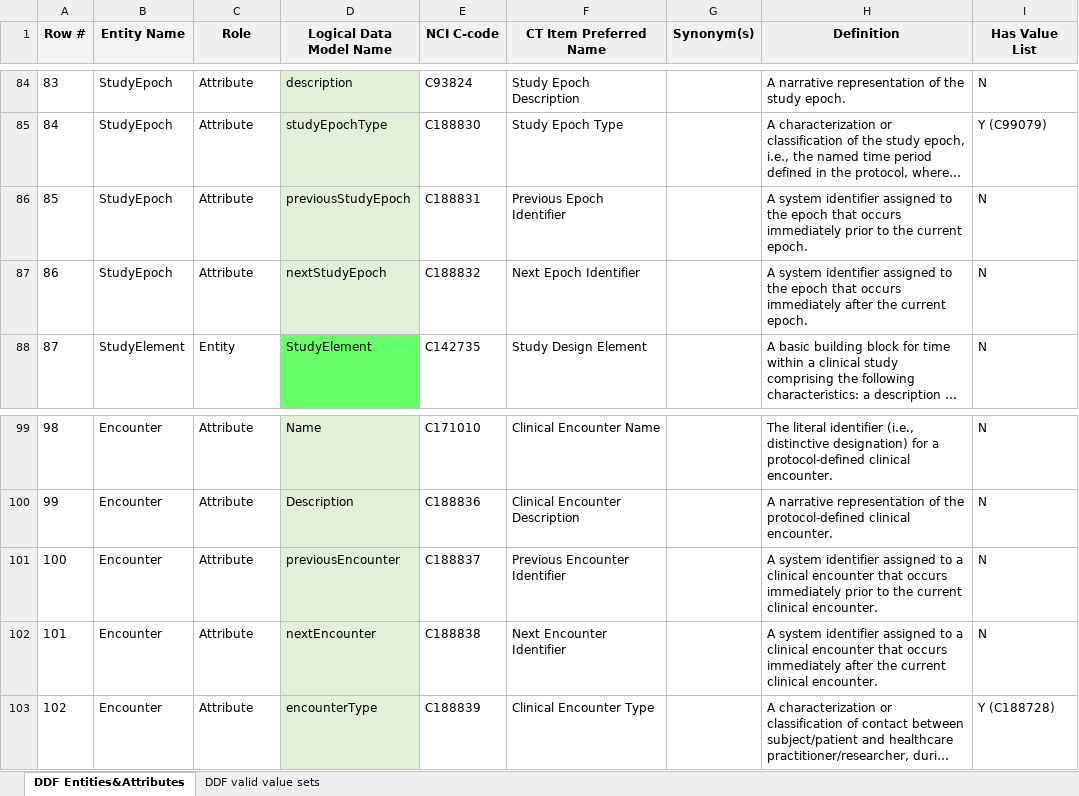
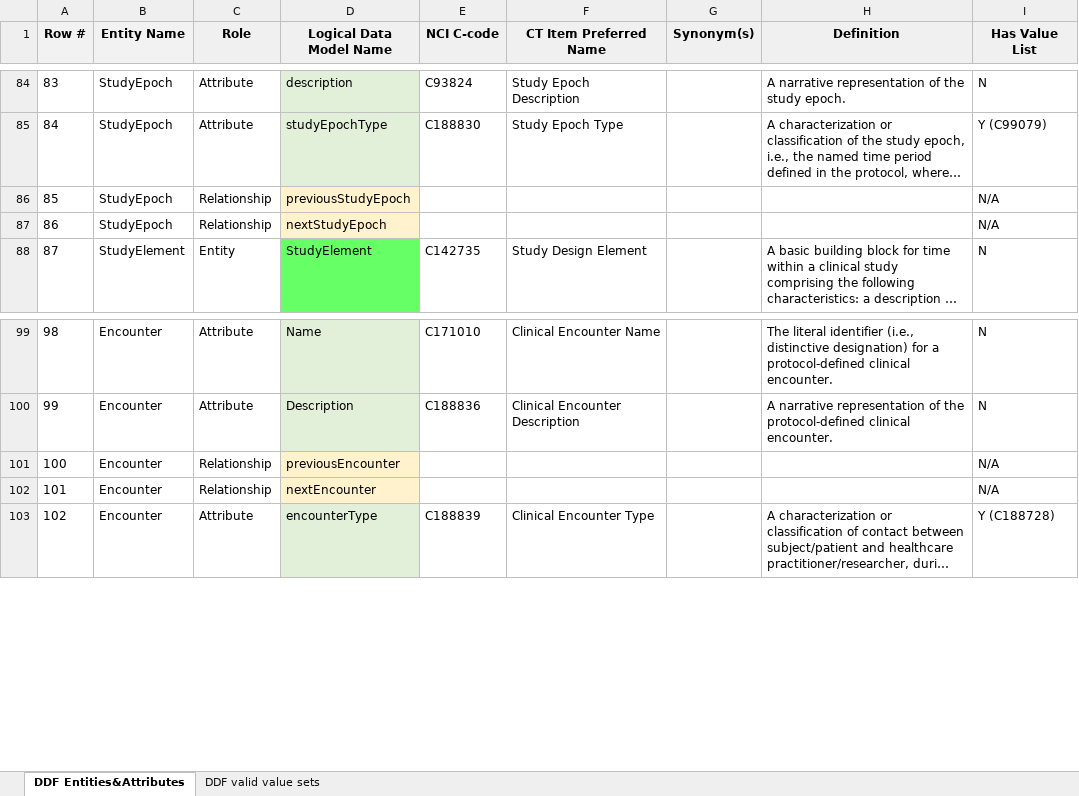
Before and after one commit to cdisc-org/DDF-RA, an Excel workbook: Deliverables/CT/USDM_CT.xlsx, sheet DDF Entities&Attributes, drawn as a sheet; only a part is shown, gaps mark what is left out; long unchanged cells end in …; values as stored, in another font and other column widths than the file's, no borders; the diff names each change by its address in the sheet, - before the commit and + after, or states it on an @@ line.

Commit message:
Changed Attributes to Relationships
4 total

```diff
--- a/Deliverables/CT/USDM_CT.xlsx (sheet DDF Entities&Attributes)
+++ b/Deliverables/CT/USDM_CT.xlsx (sheet DDF Entities&Attributes)
-C86:C87 (Role): Attribute
+C86:C87 (Role): Relationship
-D86:D87 fill: #E2F0D9
+D86:D87 fill: #FFF2CC
-E86 (NCI C-code): C188831
+E86 (NCI C-code): (empty)
-F86 (CT Item Preferred Name): Previous Epoch Identifier
+F86 (CT Item Preferred Name): (empty)
-H86 (Definition): A system identifier assigned to the epoch that occurs immediately prior to the current epoch.
+H86 (Definition): (empty)
-I86:I87 (Has Value List): N
+I86:I87 (Has Value List): N/A
-E87 (NCI C-code): C188832
+E87 (NCI C-code): (empty)
-F87 (CT Item Preferred Name): Next Epoch Identifier
+F87 (CT Item Preferred Name): (empty)
-H87 (Definition): A system identifier assigned to the epoch that occurs immediately after the current epoch.
+H87 (Definition): (empty)
-C101:C102 (Role): Attribute
+C101:C102 (Role): Relationship
-D101:D102 fill: #E2F0D9
+D101:D102 fill: #FFF2CC
-E101 (NCI C-code): C188837
+E101 (NCI C-code): (empty)
-F101 (CT Item Preferred Name): Previous Encounter Identifier
+F101 (CT Item Preferred Name): (empty)
-H101 (Definition): A system identifier assigned to a clinical encounter that occurs immediately prior to the current clinical encounter.
+H101 (Definition): (empty)
-I101:I102 (Has Value List): N
+I101:I102 (Has Value List): N/A
-E102 (NCI C-code): C188838
+E102 (NCI C-code): (empty)
-F102 (CT Item Preferred Name): Next Encounter Identifier
+F102 (CT Item Preferred Name): (empty)
-H102 (Definition): A system identifier assigned to a clinical encounter that occurs immediately after the current clinical encounter.
+H102 (Definition): (empty)
```
Also changed, not shown: Deliverables/CT/USDM_CT_Changes.xlsx.
